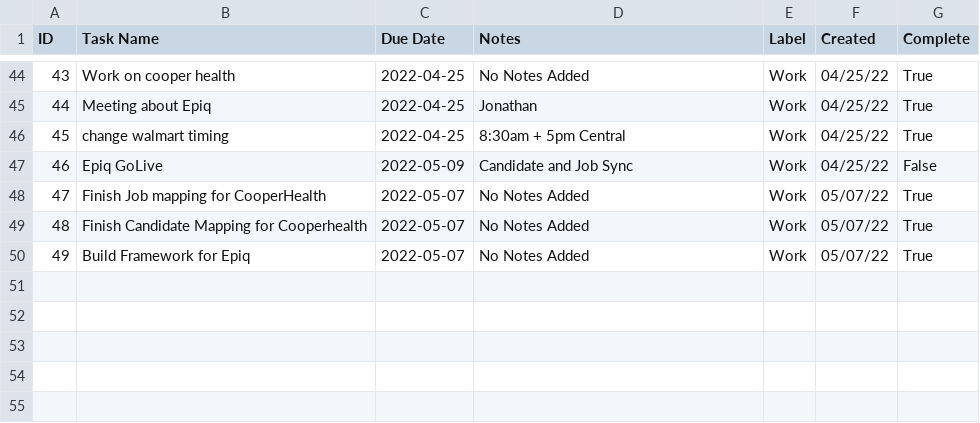
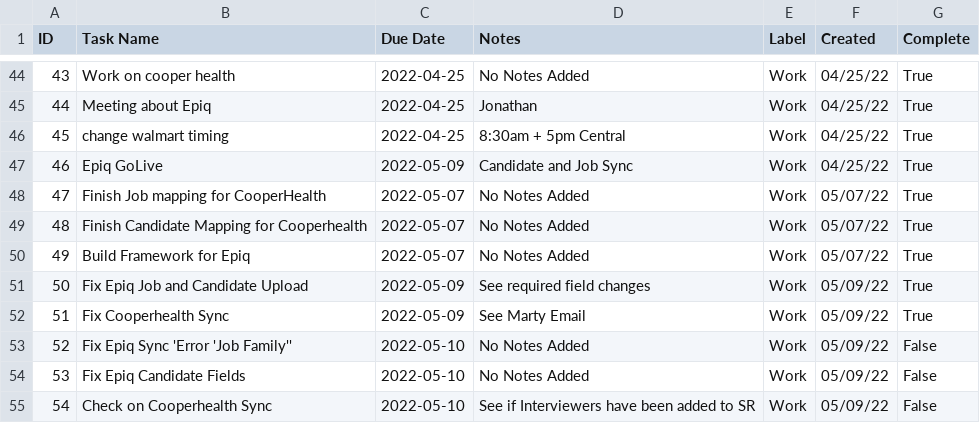
Before and after one commit to cobrian-personal/Tasker, a CSV file: utils/data/tasks.csv, drawn as a sheet; only a part is shown, gaps mark what is left out.

Commit message:
save

```diff
--- a/utils/data/tasks.csv
+++ b/utils/data/tasks.csv
@@ -46,3 +46,3 @@ ID,Task Name,Due Date,Notes,Label,Created,Complete
 45,change walmart timing,2022-04-25,8:30am + 5pm Central,Work,04/25/22,True
-46,Epiq GoLive,2022-05-09,Candidate and Job Sync,Work,04/25/22,False
+46,Epiq GoLive,2022-05-09,Candidate and Job Sync,Work,04/25/22,True
 47,Finish Job mapping for CooperHealth,2022-05-07,No Notes Added,Work,05/07/22,True
@@ -50 +50,6 @@ ID,Task Name,Due Date,Notes,Label,Created,Complete
 49,Build Framework for Epiq,2022-05-07,No Notes Added,Work,05/07/22,True
+50,Fix Epiq Job and Candidate Upload,2022-05-09,See required field changes,Work,05/09/22,True
+51,Fix Cooperhealth Sync,2022-05-09,See Marty Email,Work,05/09/22,True
+52,Fix Epiq Sync 'Error 'Job Family'',2022-05-10,No Notes Added,Work,05/09/22,False
+53,Fix Epiq Candidate Fields,2022-05-10,No Notes Added,Work,05/09/22,False
+54,Check on Cooperhealth Sync,2022-05-10,See if Interviewers have been added to SR,Work,05/09/22,False
```
